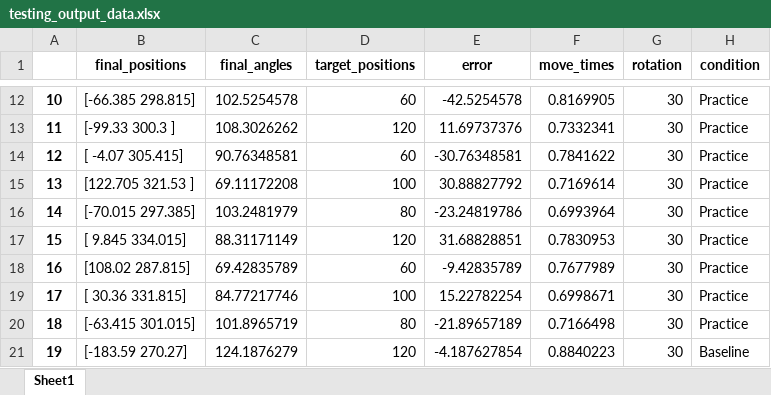
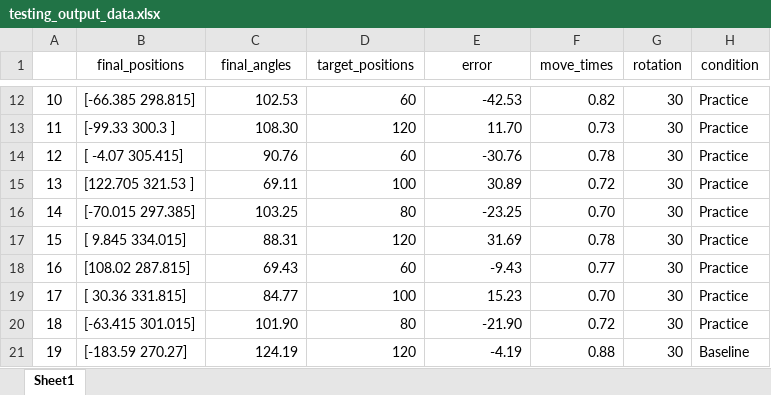
Before and after one commit to GreggEschelmuller/wrist_rotation, an Excel workbook: testing_output_data.xlsx, sheet Sheet1, drawn as a sheet; only a part is shown, gaps mark what is left out; values as stored, in another font and other column widths than the file's, no borders; the diff covers the shown part only; the diff names each change by its address in the sheet, - before the commit and + after, or states it on an @@ line.

```diff
--- a/testing_output_data.xlsx (sheet Sheet1)
+++ b/testing_output_data.xlsx (sheet Sheet1)
-B1:H1 bold: on
+B1:H1 bold: off
-A12:A21 bold: on
+A12:A21 bold: off
-C12 (final_angles): 102.5254578
+C12 (final_angles): 102.53
-E12 (error): -42.5254578
+E12 (error): -42.53
-F12 (move_times): 0.8169905
+F12 (move_times): 0.82
-C13 (final_angles): 108.3026262
+C13 (final_angles): 108.30
-E13 (error): 11.69737376
+E13 (error): 11.70
-F13 (move_times): 0.7332341
+F13 (move_times): 0.73
-C14 (final_angles): 90.76348581
+C14 (final_angles): 90.76
-E14 (error): -30.76348581
+E14 (error): -30.76
-F14 (move_times): 0.7841622
+F14 (move_times): 0.78
-C15 (final_angles): 69.11172208
+C15 (final_angles): 69.11
-E15 (error): 30.88827792
+E15 (error): 30.89
-F15 (move_times): 0.7169614
+F15 (move_times): 0.72
-C16 (final_angles): 103.2481979
+C16 (final_angles): 103.25
-E16 (error): -23.24819786
+E16 (error): -23.25
-F16 (move_times): 0.6993964
+F16 (move_times): 0.70
-C17 (final_angles): 88.31171149
+C17 (final_angles): 88.31
-E17 (error): 31.68828851
+E17 (error): 31.69
-F17 (move_times): 0.7830953
+F17 (move_times): 0.78
-C18 (final_angles): 69.42835789
+C18 (final_angles): 69.43
-E18 (error): -9.42835789
+E18 (error): -9.43
-F18 (move_times): 0.7677989
+F18 (move_times): 0.77
-C19 (final_angles): 84.77217746
+C19 (final_angles): 84.77
-E19 (error): 15.22782254
+E19 (error): 15.23
-F19 (move_times): 0.6998671
+F19 (move_times): 0.70
-C20 (final_angles): 101.8965719
+C20 (final_angles): 101.90
-E20 (error): -21.89657189
+E20 (error): -21.90
-F20 (move_times): 0.7166498
+F20 (move_times): 0.72
-C21 (final_angles): 124.1876279
+C21 (final_angles): 124.19
-E21 (error): -4.187627854
+E21 (error): -4.19
-F21 (move_times): 0.8840223
+F21 (move_times): 0.88
```
Also changed, not shown: 208 edited cells and cell formats elsewhere in this sheet, Trials.xlsx, 5 other files.
